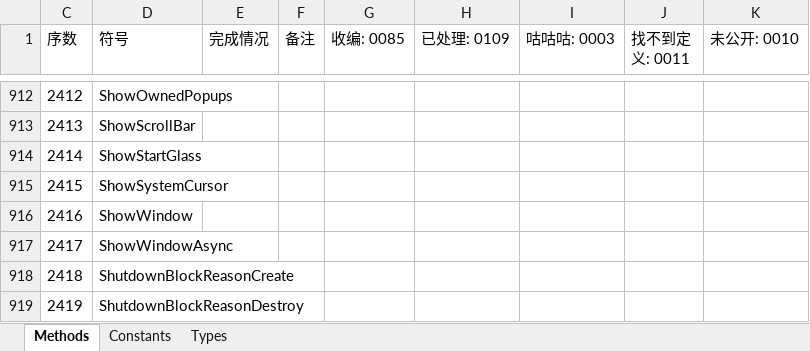
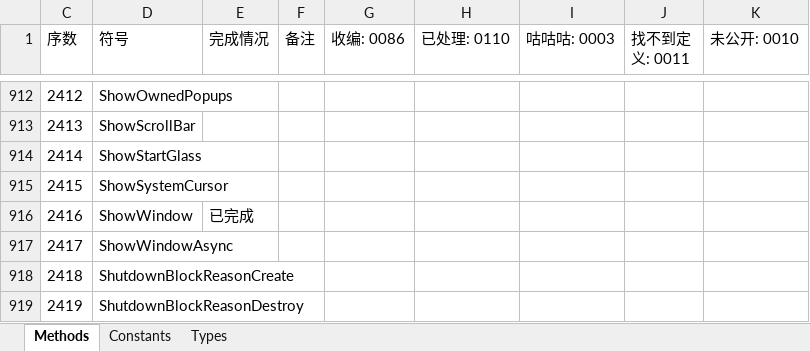
Before and after one commit to OrgEleCho/EleCho.PlatformInvoke, an Excel workbook: work_progress/user32.xlsx, sheet Methods, drawn as a sheet; only a part is shown, gaps mark what is left out; values as stored, in another font and other column widths than the file's, no borders; conditional formats not drawn; the diff names each change by its address in the sheet, - before the commit and + after, or states it on an @@ line.

```diff
--- a/work_progress/user32.xlsx (sheet Methods)
+++ b/work_progress/user32.xlsx (sheet Methods)
-G1: 收编: 0085
+G1: 收编: 0086
-H1: 已处理: 0109
+H1: 已处理: 0110
-E916 (完成情况): (empty)
+E916 (完成情况): 已完成
```
Also changed, not shown: 2 other files.
